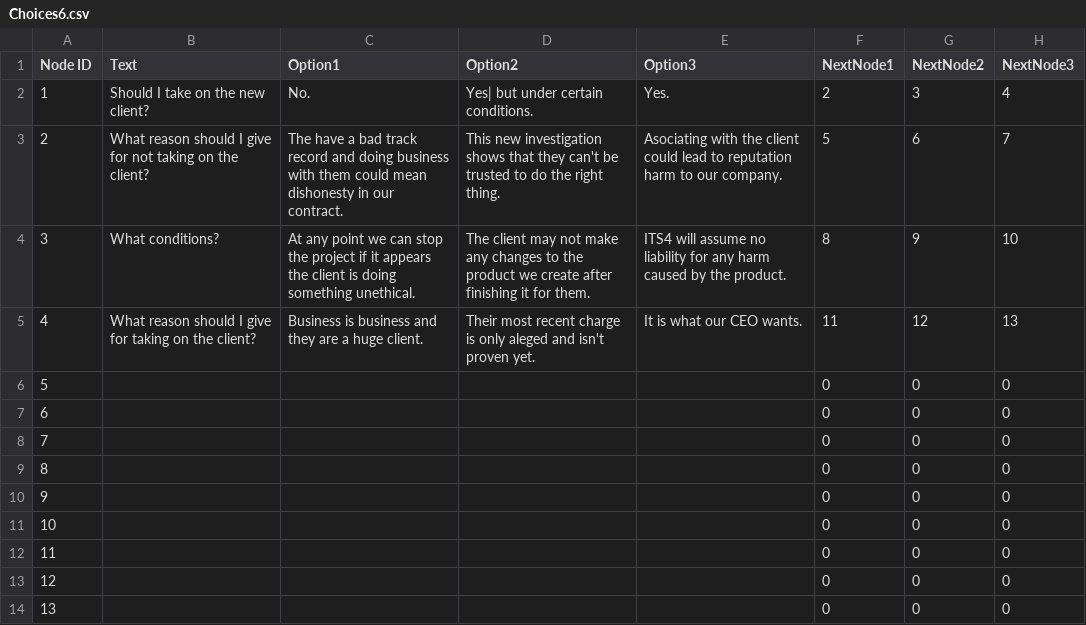
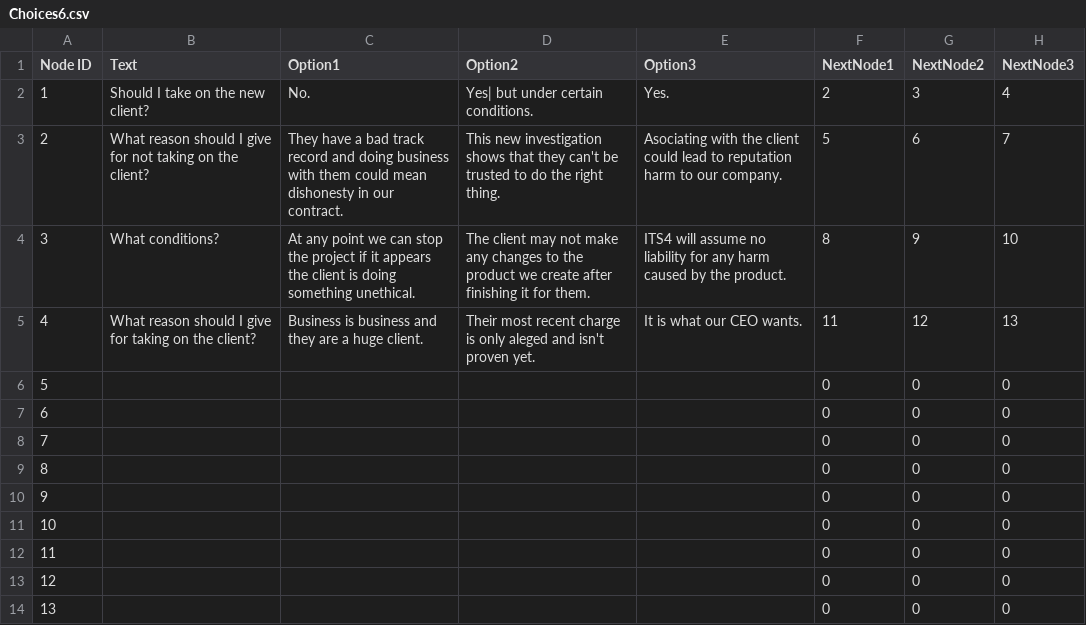
Before and after one commit to JasonTjin/NDGD, a CSV file: Assets/CSVs/Choices/Choices6.csv, drawn as a sheet; only a part is shown; the diff names each change by its address in the sheet, - before the commit and + after, or states it on an @@ line.

```diff
--- a/Assets/CSVs/Choices/Choices6.csv
+++ b/Assets/CSVs/Choices/Choices6.csv
-C3 (Option1): The have a…
+C3 (Option1): They have a…
```
Also changed, not shown: Assets/CSVs/Choices/Choices8.csv, Assets/CSVs/Choices/Choices9.csv, 30 other files.
